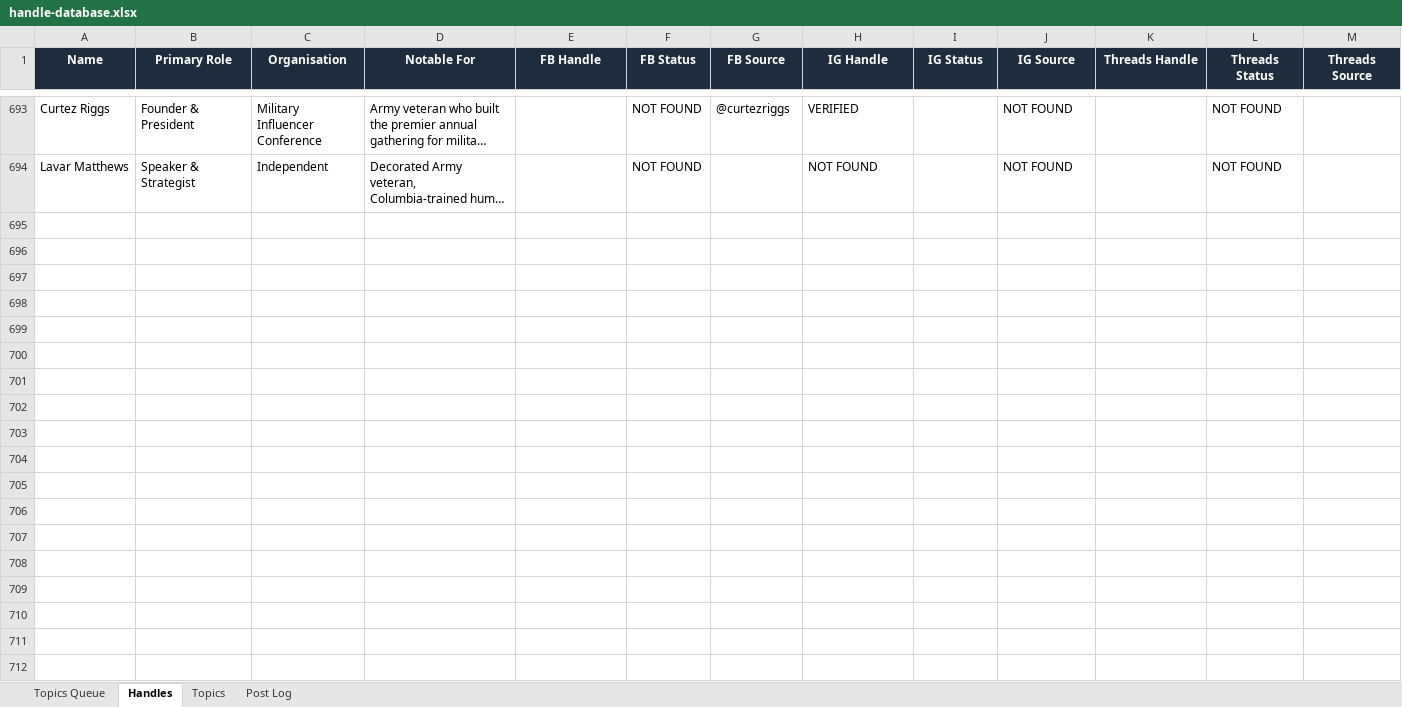
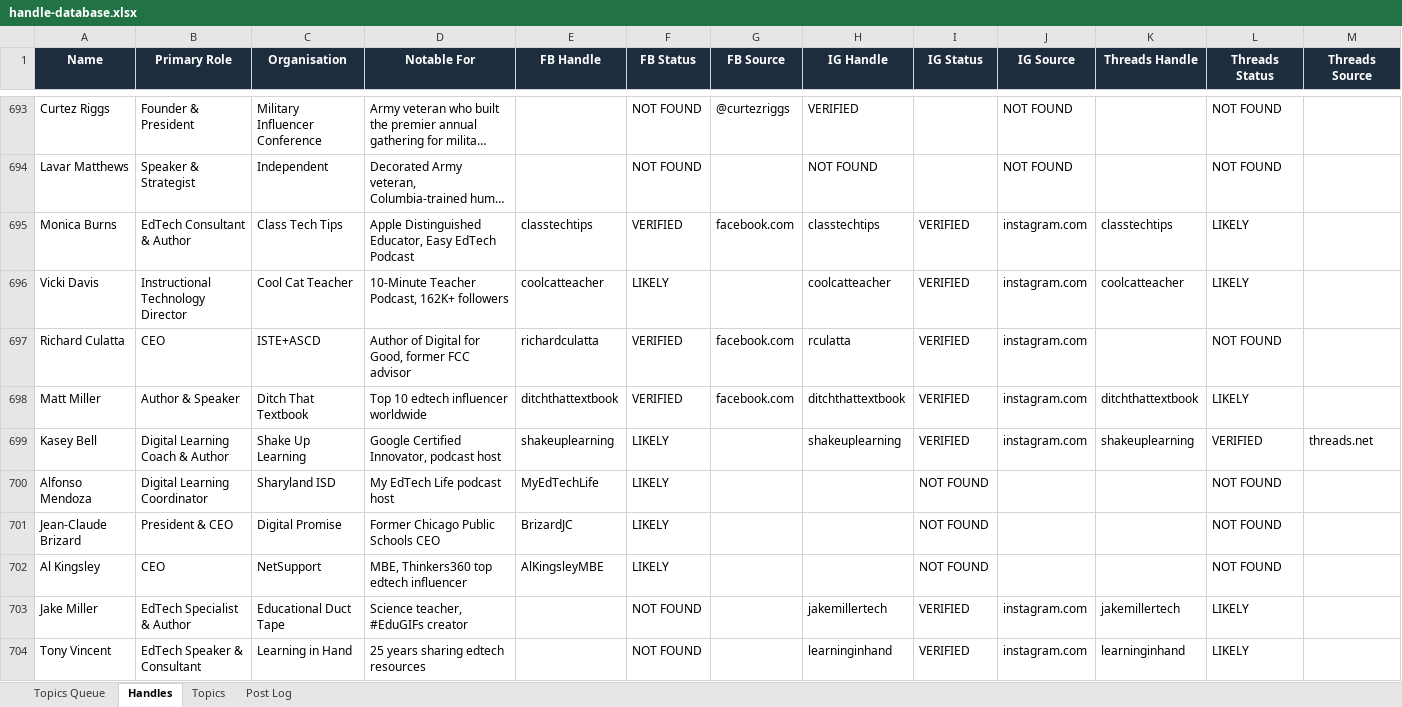
Before and after one commit to jonno-alt/social-images, an Excel workbook: data/handle-database.xlsx, sheet Handles, drawn as a sheet; only a part is shown, gaps mark what is left out; long unchanged cells end in …; values as stored, in another font and other column widths than the file's, no borders; rows hold the shown columns only; the diff covers the shown part only; the diff names each change by its address in the sheet, - before the commit and + after, or states it on an @@ line.

Commit message:
Update handle database — EdTech Leadership

```diff
--- a/data/handle-database.xlsx (sheet Handles)
+++ b/data/handle-database.xlsx (sheet Handles)
+row 695: Monica Burns | EdTech Consultant & Author | Class Tech Tips | Apple Distinguished Educator, Easy EdTech Podcast | classtechtips | VERIFIED | facebook.com | classtechtips | VERIFIED | instagram.com | classtechtips | LIKELY
+row 696: Vicki Davis | Instructional Technology Director | Cool Cat Teacher | 10-Minute Teacher Podcast, 162K+ followers | coolcatteacher | LIKELY |  | coolcatteacher | VERIFIED | instagram.com | coolcatteacher | LIKELY
+row 697: Richard Culatta | CEO | ISTE+ASCD | Author of Digital for Good, former FCC advisor | richardculatta | VERIFIED | facebook.com | rculatta | VERIFIED | instagram.com |  | NOT FOUND
+row 698: Matt Miller | Author & Speaker | Ditch That Textbook | Top 10 edtech influencer worldwide | ditchthattextbook | VERIFIED | facebook.com | ditchthattextbook | VERIFIED | instagram.com | ditchthattextbook | LIKELY
+row 699: Kasey Bell | Digital Learning Coach & Author | Shake Up Learning | Google Certified Innovator, podcast host | shakeuplearning | LIKELY |  | shakeuplearning | VERIFIED | instagram.com | shakeuplearning | VERIFIED | threads.net
+row 700: Alfonso Mendoza | Digital Learning Coordinator | Sharyland ISD | My EdTech Life podcast host | MyEdTechLife | LIKELY |  |  | NOT FOUND |  |  | NOT FOUND
+row 701: Jean-Claude Brizard | President & CEO | Digital Promise | Former Chicago Public Schools CEO | BrizardJC | LIKELY |  |  | NOT FOUND |  |  | NOT FOUND
+row 702: Al Kingsley | CEO | NetSupport | MBE, Thinkers360 top edtech influencer | AlKingsleyMBE | LIKELY |  |  | NOT FOUND |  |  | NOT FOUND
+row 703: Jake Miller | EdTech Specialist & Author | Educational Duct Tape | Science teacher, #EduGIFs creator |  | NOT FOUND |  | jakemillertech | VERIFIED | instagram.com | jakemillertech | LIKELY
+row 704: Tony Vincent | EdTech Speaker & Consultant | Learning in Hand | 25 years sharing edtech resources |  | NOT FOUND |  | learninginhand | VERIFIED | instagram.com | learninginhand | LIKELY
```
Also changed, not shown: 23 added rows elsewhere in this sheet, sheet Post Log, sheet Topics, sheet Topics Queue.
